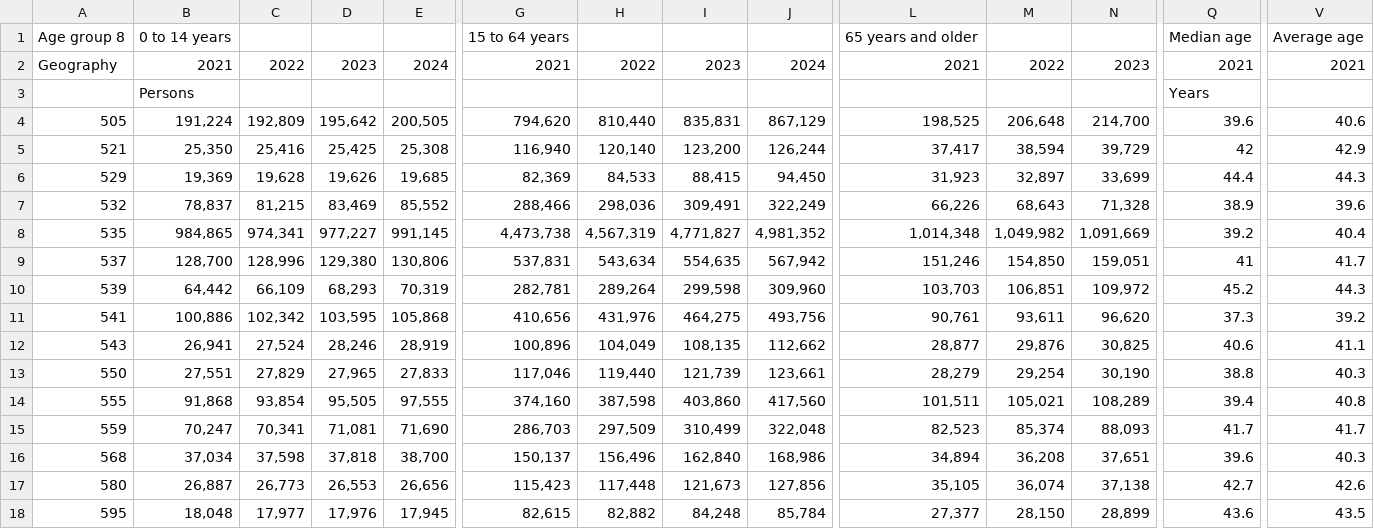
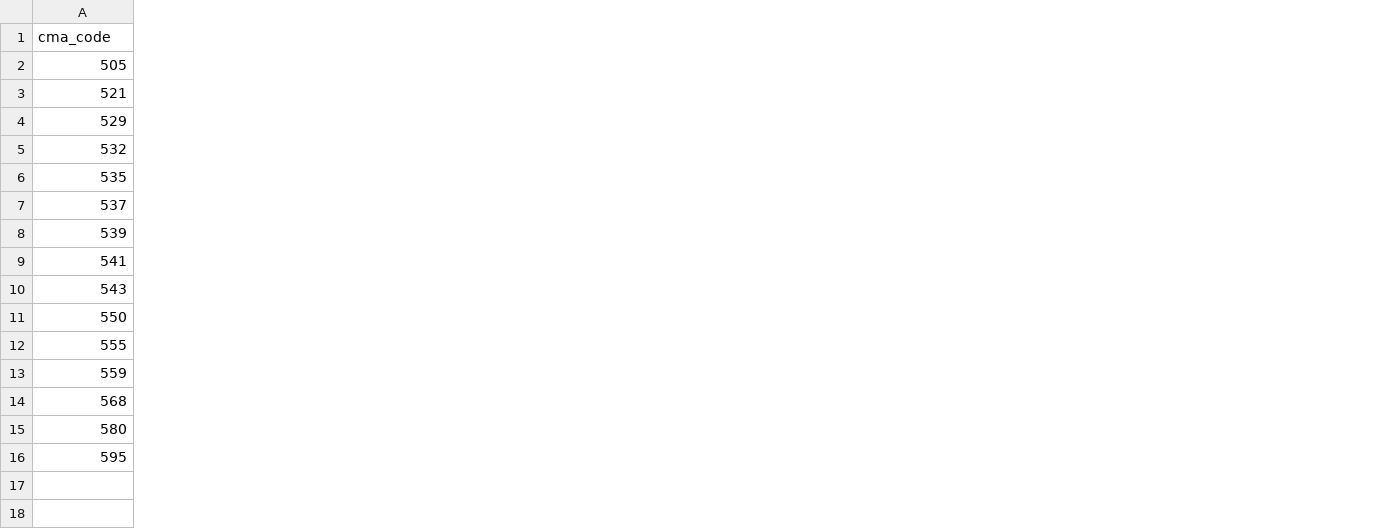
Before and after one commit to mejiama16/STA313-Assignments, a CSV file: data/cma-age-data.csv, drawn as a sheet; only a part is shown, gaps mark what is left out; removed rows and columns are numbered as before the commit, all else as after; rows hold the shown columns only; the diff covers the shown part only; the diff names each change by its address in the sheet, - before the commit and + after, or states it on an @@ line.

Commit message:
cleaned data

```diff
--- a/data/cma-age-data.csv
+++ b/data/cma-age-data.csv
-column B (Persons), rows 4-18: 191,224 | 25,350 | 19,369 | 78,837 | 984,865 | 128,700 | 64,442 | 100,886 | 26,941 | 27,551 | 91,868 | 70,247 | 37,034 | 26,887 | 18,048
-column C, rows 4-18: 192,809 | 25,416 | 19,628 | 81,215 | 974,341 | 128,996 | 66,109 | 102,342 | 27,524 | 27,829 | 93,854 | 70,341 | 37,598 | 26,773 | 17,977
-column D, rows 4-18: 195,642 | 25,425 | 19,626 | 83,469 | 977,227 | 129,380 | 68,293 | 103,595 | 28,246 | 27,965 | 95,505 | 71,081 | 37,818 | 26,553 | 17,976
-column E, rows 4-18: 200,505 | 25,308 | 19,685 | 85,552 | 991,145 | 130,806 | 70,319 | 105,868 | 28,919 | 27,833 | 97,555 | 71,690 | 38,700 | 26,656 | 17,945
-column G, rows 4-18: 794,620 | 116,940 | 82,369 | 288,466 | 4,473,738 | 537,831 | 282,781 | 410,656 | 100,896 | 117,046 | 374,160 | 286,703 | 150,137 | 115,423 | 82,615
-column H, rows 4-18: 810,440 | 120,140 | 84,533 | 298,036 | 4,567,319 | 543,634 | 289,264 | 431,976 | 104,049 | 119,440 | 387,598 | 297,509 | 156,496 | 117,448 | 82,882
-column I, rows 4-18: 835,831 | 123,200 | 88,415 | 309,491 | 4,771,827 | 554,635 | 299,598 | 464,275 | 108,135 | 121,739 | 403,860 | 310,499 | 162,840 | 121,673 | 84,248
-column J, rows 4-18: 867,129 | 126,244 | 94,450 | 322,249 | 4,981,352 | 567,942 | 309,960 | 493,756 | 112,662 | 123,661 | 417,560 | 322,048 | 168,986 | 127,856 | 85,784
-column L, rows 4-18: 198,525 | 37,417 | 31,923 | 66,226 | 1,014,348 | 151,246 | 103,703 | 90,761 | 28,877 | 28,279 | 101,511 | 82,523 | 34,894 | 35,105 | 27,377
-column M, rows 4-18: 206,648 | 38,594 | 32,897 | 68,643 | 1,049,982 | 154,850 | 106,851 | 93,611 | 29,876 | 29,254 | 105,021 | 85,374 | 36,208 | 36,074 | 28,150
-column N, rows 4-18: 214,700 | 39,729 | 33,699 | 71,328 | 1,091,669 | 159,051 | 109,972 | 96,620 | 30,825 | 30,190 | 108,289 | 88,093 | 37,651 | 37,138 | 28,899
-column Q (Years), rows 4-18: 39.6 | 42 | 44.4 | 38.9 | 39.2 | 41 | 45.2 | 37.3 | 40.6 | 38.8 | 39.4 | 41.7 | 39.6 | 42.7 | 43.6
-column V, rows 4-18: 40.6 | 42.9 | 44.3 | 39.6 | 40.4 | 41.7 | 44.3 | 39.2 | 41.1 | 40.3 | 40.8 | 41.7 | 40.3 | 42.6 | 43.5
-row 1: Age group 8 | 0 to 14 years |  |  |  | 15 to 64 years |  |  |  | 65 years and older |  |  | Median age | Average age
-row 2: Geography | 2021 | 2022 | 2023 | 2024 | 2021 | 2022 | 2023 | 2024 | 2021 | 2022 | 2023 | 2021 | 2021
-A1: (empty)
+A1: cma_code
```
Also changed, not shown: 9 removed columns and 3 edited cells elsewhere in this file.
